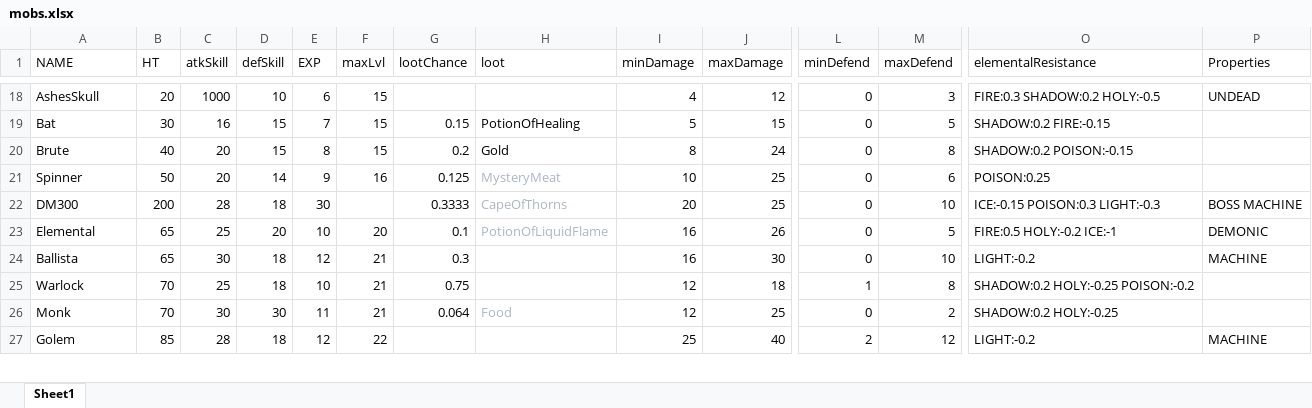
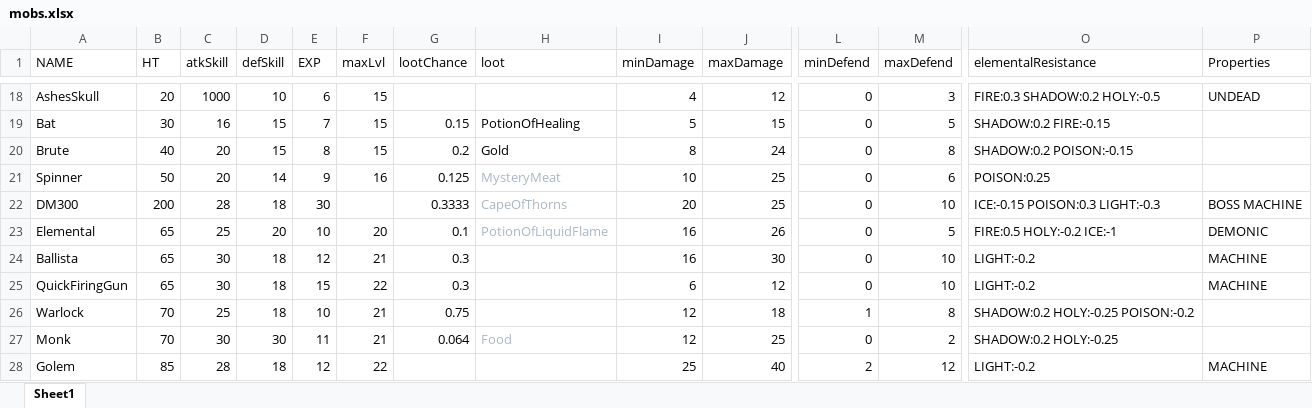
Before and after one commit to egoal/darkest-pixel-dungeon, an Excel workbook: dev/mobs.xlsx, sheet Sheet1, drawn as a sheet; only a part is shown, gaps mark what is left out; values as stored, in another font and other column widths than the file's, no borders; rows hold the shown columns only; the diff names each change by its address in the sheet, - before the commit and + after, or states it on an @@ line.

Commit message:
0.4.2 rare enemy quick-firing gun.

```diff
--- a/dev/mobs.xlsx (sheet Sheet1)
+++ b/dev/mobs.xlsx (sheet Sheet1)
+row 25: QuickFiringGun | 65 | 30 | 18 | 15 | 22 | 0.3 |  | 6 | 12 | 0 | 10 | LIGHT:-0.2 | MACHINE
```
Also changed, not shown: 16 other files.
